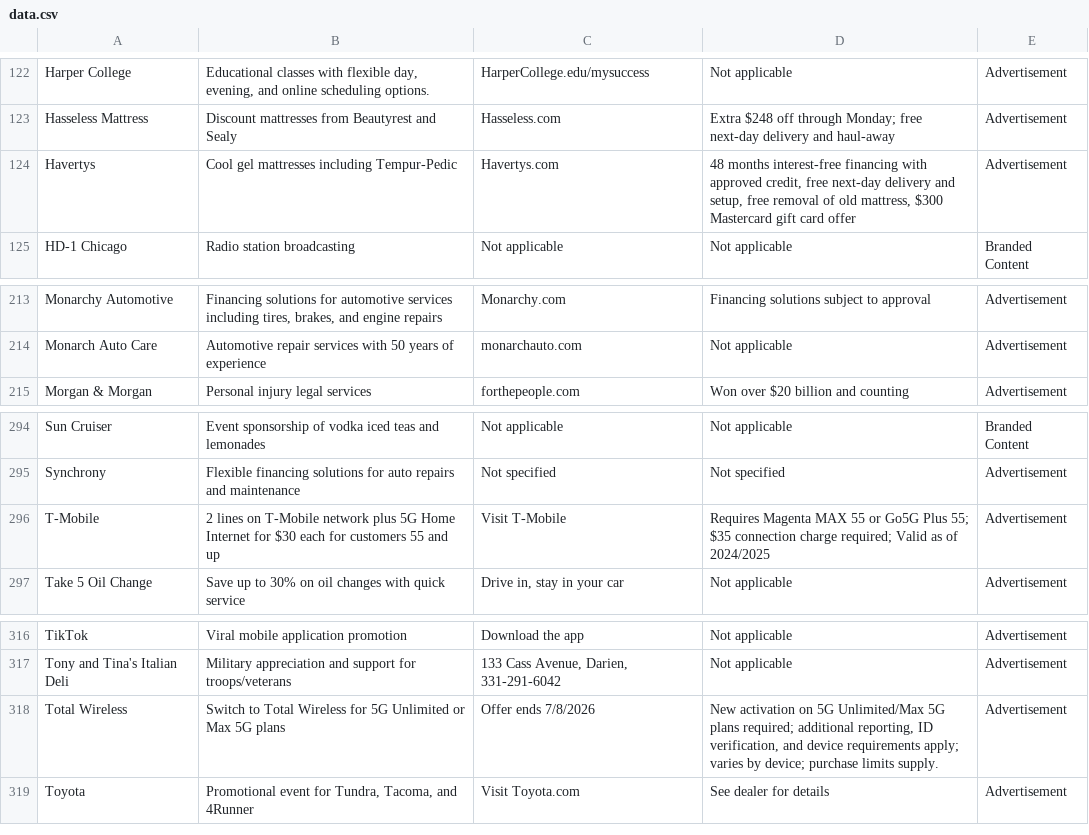
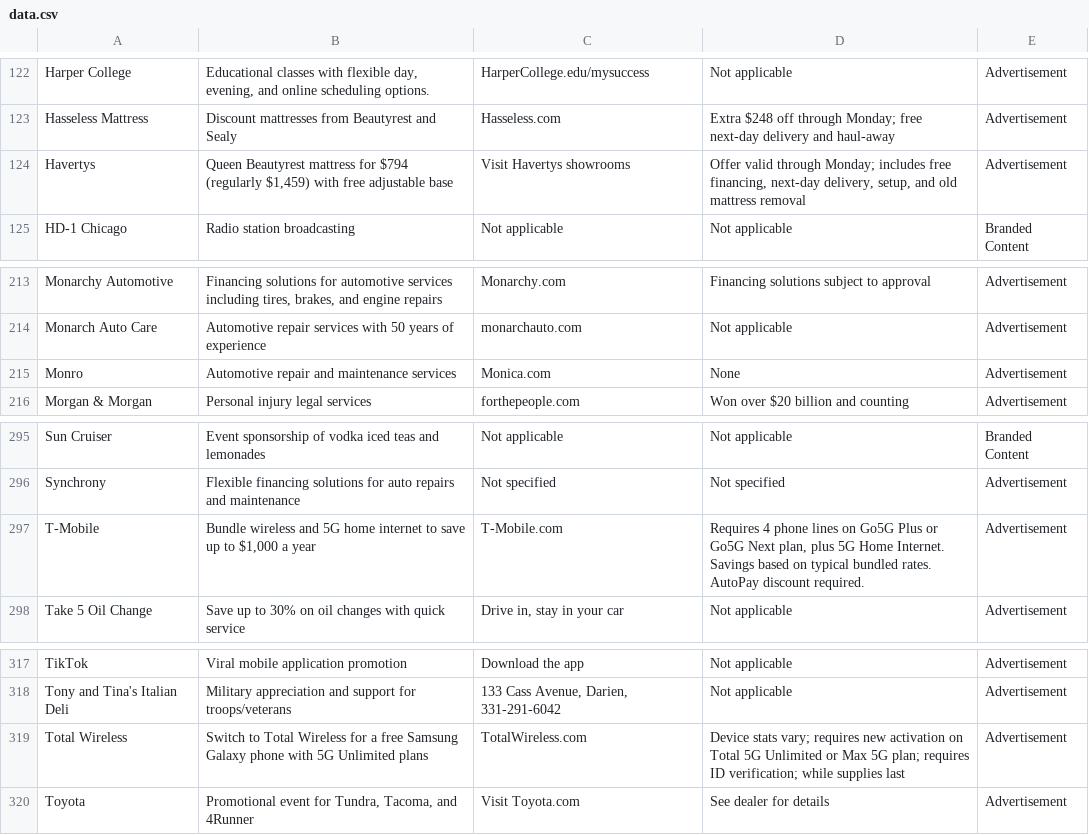
Before and after one commit to MATR-Technologies/ReplayAdsViewer, a CSV file: data.csv, drawn as a sheet; only a part is shown, gaps mark what is left out.

Commit message:
Auto-update CSV data

```diff
--- a/data.csv
+++ b/data.csv
@@ -123,3 +123,3 @@
 "Hasseless Mattress","Discount mattresses from Beautyrest and Sealy","Hasseless.com","Extra $248 off through Monday; free next-day delivery and haul-away","Advertisement"
-"Havertys","Cool gel mattresses including Tempur-Pedic","Havertys.com","48 months interest-free financing with approved credit, free next-day delivery and setup, free removal of old mattress, $300 Mastercard gift card offer","Advertisement"
+"Havertys","Queen Beautyrest mattress for $794 (regularly $1,459) with free adjustable base","Visit Havertys showrooms","Offer valid through Monday; includes free financing, next-day delivery, setup, and old mattress removal","Advertisement"
 "HD-1 Chicago","Radio station broadcasting","Not applicable","Not applicable","Branded Content"
@@ -214,2 +214,3 @@
 "Monarch Auto Care","Automotive repair services with 50 years of experience","monarchauto.com","Not applicable","Advertisement"
+"Monro","Automotive repair and maintenance services","Monica.com","None","Advertisement"
 "Morgan & Morgan","Personal injury legal services","forthepeople.com","Won over $20 billion and counting","Advertisement"
@@ -295,3 +296,3 @@
 "Synchrony","Flexible financing solutions for auto repairs and maintenance","Not specified","Not specified","Advertisement"
-"T-Mobile","2 lines on T-Mobile network plus 5G Home Internet for $30 each for customers 55 and up","Visit T-Mobile","Requires Magenta MAX 55 or Go5G Plus 55; $35 connection charge required; Valid as of 2024/2025","Advertisement"
+"T-Mobile","Bundle wireless and 5G home internet to save up to $1,000 a year","T-Mobile.com","Requires 4 phone lines on Go5G Plus or Go5G Next plan, plus 5G Home Internet. Savings based on typical bundled rates. AutoPay discount required.","Advertisement"
 "Take 5 Oil Change","Save up to 30% on oil changes with quick service","Drive in, stay in your car","Not applicable","Advertisement"
@@ -317,3 +318,3 @@
 "Tony and Tina's Italian Deli","Military appreciation and support for troops/veterans","133 Cass Avenue, Darien, 331-291-6042","Not applicable","Advertisement"
-"Total Wireless","Switch to Total Wireless for 5G Unlimited or Max 5G plans","Offer ends 7/8/2026","New activation on 5G Unlimited/Max 5G plans required; additional reporting, ID verification, and device requirements apply; varies by device; purchase limits supply.","Advertisement"
+"Total Wireless","Switch to Total Wireless for a free Samsung Galaxy phone with 5G Unlimited plans","TotalWireless.com","Device stats vary; requires new activation on Total 5G Unlimited or Max 5G plan; requires ID verification; while supplies last","Advertisement"
 "Toyota","Promotional event for Tundra, Tacoma, and 4Runner","Visit Toyota.com","See dealer for details","Advertisement"
```
